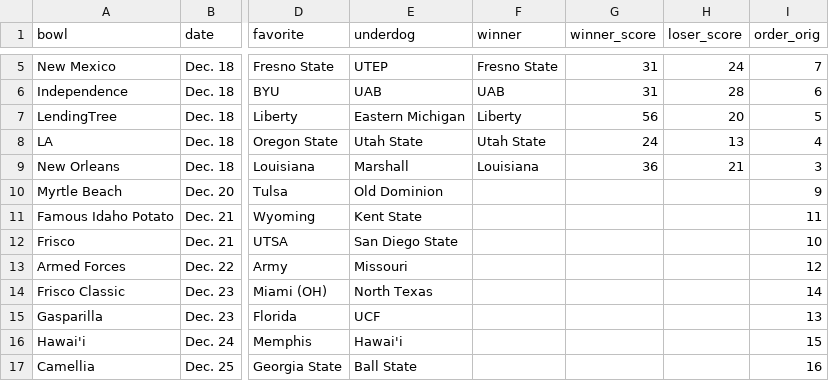
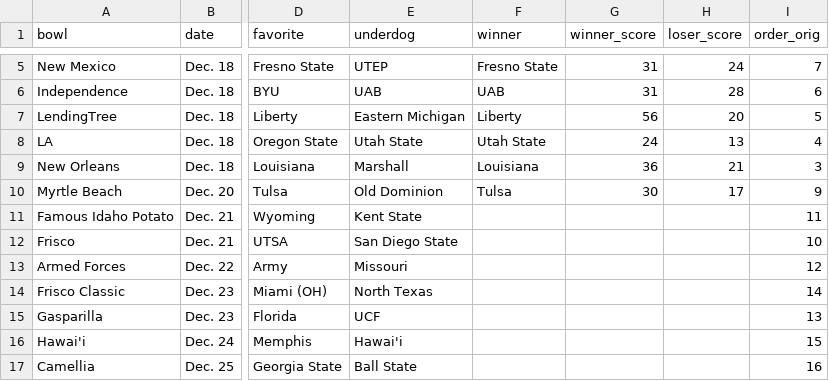
Before and after one commit to rjmorris/bowl_pickem, a TSV file: 2021/data/games.tsv, drawn as a sheet; only a part is shown, gaps mark what is left out; the diff names each change by its address in the sheet, - before the commit and + after, or states it on an @@ line.

Commit message:
Update with results of latest games

```diff
--- a/2021/data/games.tsv
+++ b/2021/data/games.tsv
-F10 (winner): (empty)
+F10 (winner): Tulsa
-G10 (winner_score): (empty)
+G10 (winner_score): 30
-H10 (loser_score): (empty)
+H10 (loser_score): 17
```
